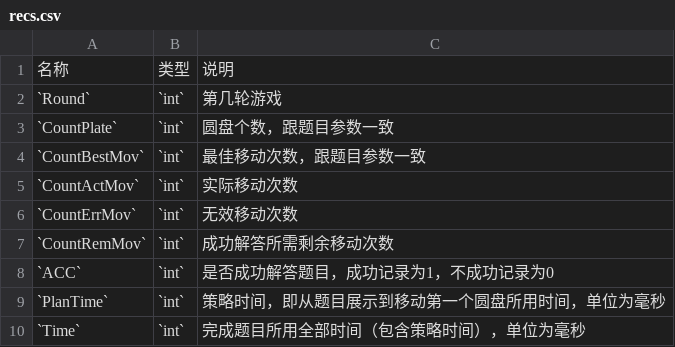
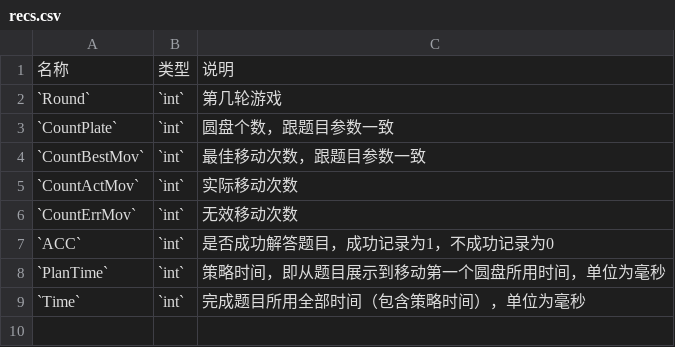
Before and after one commit to iquizoo/docs, a CSV file: content/resources/config/TOH/recs.csv, drawn as a sheet.

```diff
--- a/content/resources/config/TOH/recs.csv
+++ b/content/resources/config/TOH/recs.csv
@@ -6,3 +6,2 @@
 `CountErrMov`,`int`,无效移动次数
-`CountRemMov`,`int`,成功解答所需剩余移动次数
 `ACC`,`int`,是否成功解答题目，成功记录为1，不成功记录为0
```
Also changed, not shown: content/resources/config/TOH/sdk.csv, 1 other file.
